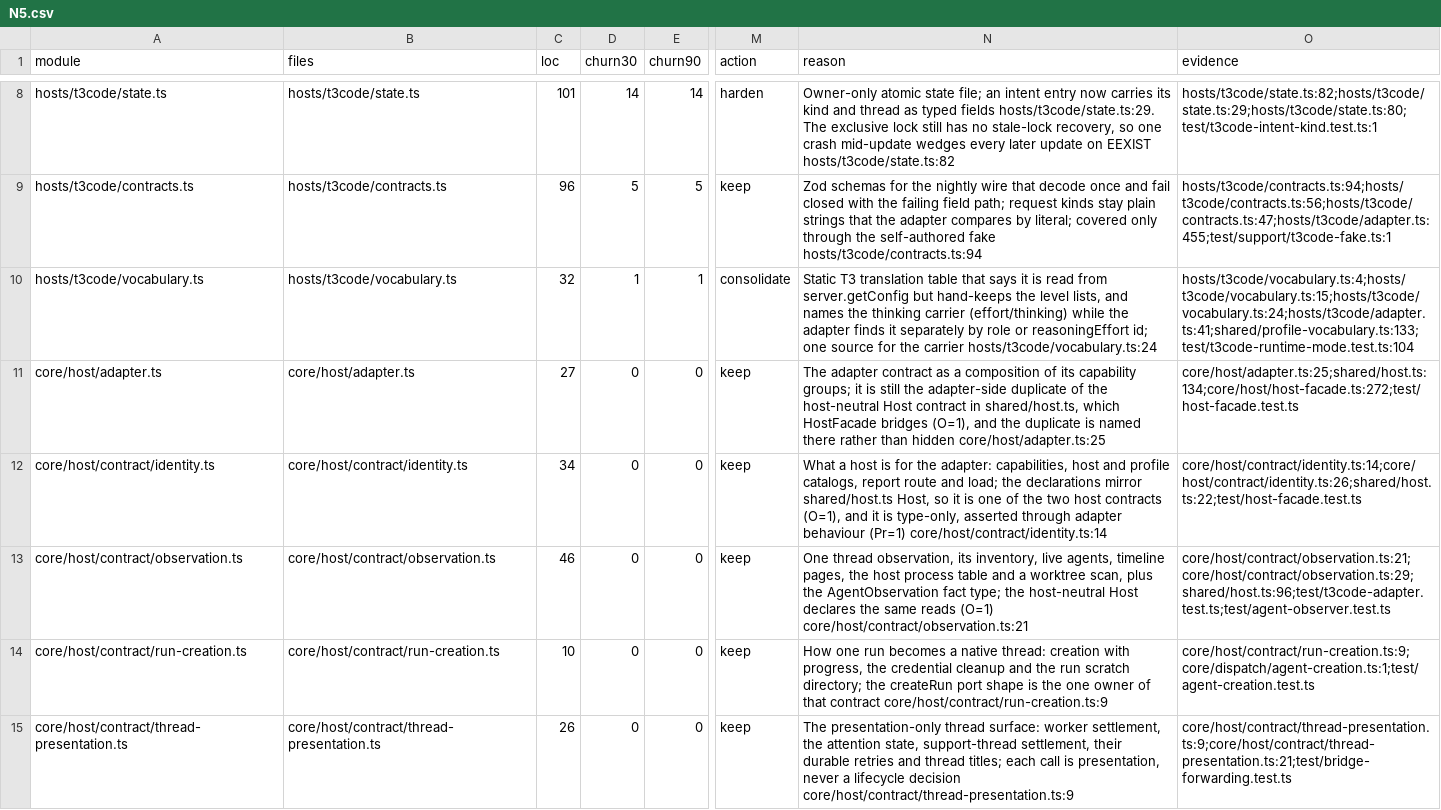
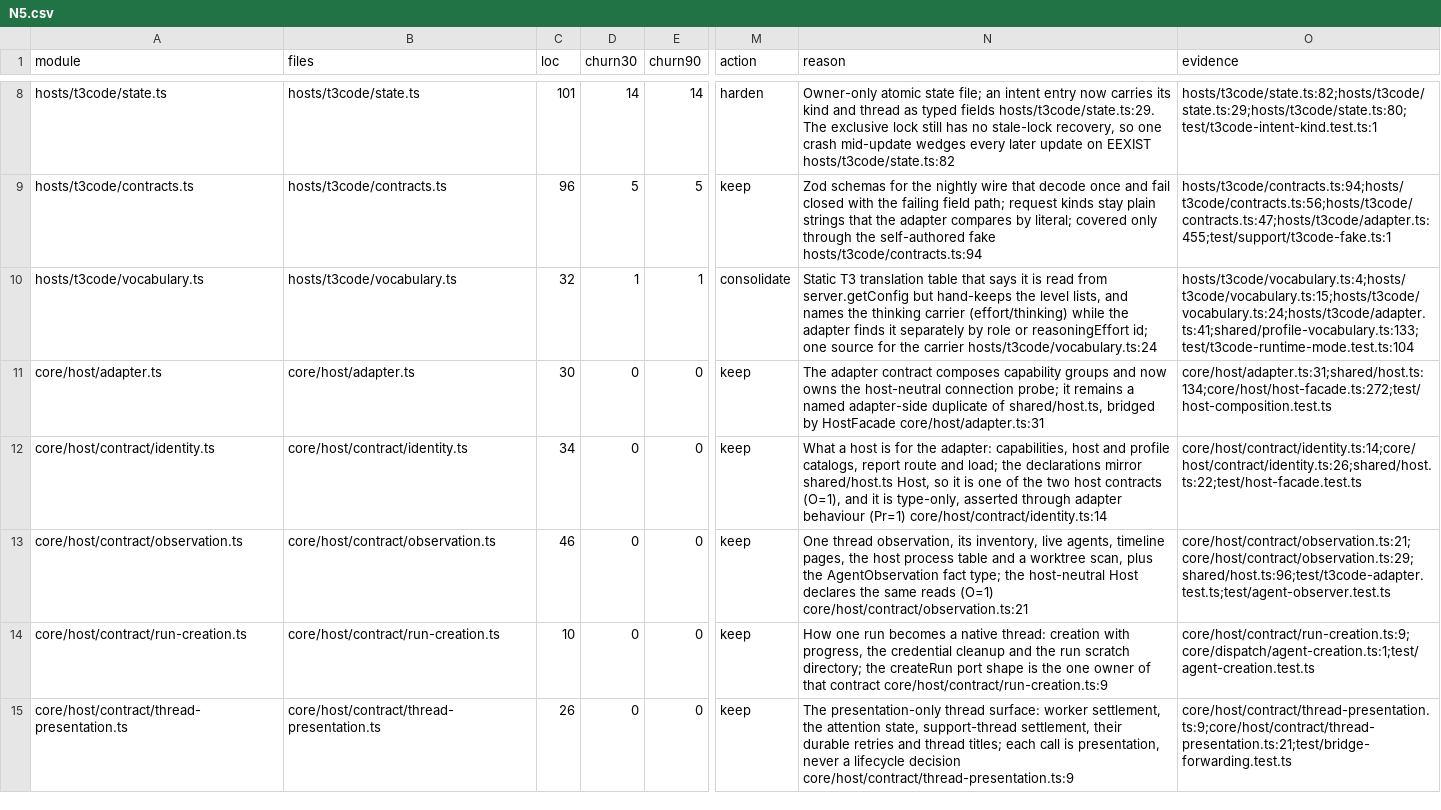
Before and after one commit to inflatable-cookie/nucleus, a CSV file: docs/knowledge/quality/code/N5.csv, drawn as a sheet; only a part is shown, gaps mark what is left out; the diff covers the shown part only; the diff names each change by its address in the sheet, - before the commit and + after, or states it on an @@ line.

Commit message:
1227: harden host install boundaries

```diff
--- a/docs/knowledge/quality/code/N5.csv
+++ b/docs/knowledge/quality/code/N5.csv
-C11 (loc): 27
+C11 (loc): 30
-N11 (reason): …adapter contract as a composition of its capability groups; it is still the adapter-side duplicate of the host-neutral Host contract in shared/host.ts, which HostFacade bridges (O=1), and the duplicate is named there rather than hidden core/host/adapter.ts:25
+N11 (reason): …adapter contract composes capability groups and now owns the host-neutral connection probe; it remains a named adapter-side duplicate of shared/host.ts, bridged by HostFacade core/host/adapter.ts:31
-O11 (evidence): core/host/adapter.ts:25;shared/host.ts:134;core/host/host-facade.ts:272;test/host-facade.test.ts
+O11 (evidence): core/host/adapter.ts:31;shared/host.ts:134;core/host/host-facade.ts:272;test/host-composition.test.ts
```
Also changed, not shown: 1 removed row and 34 edited cells elsewhere in this file, 12 other files.
